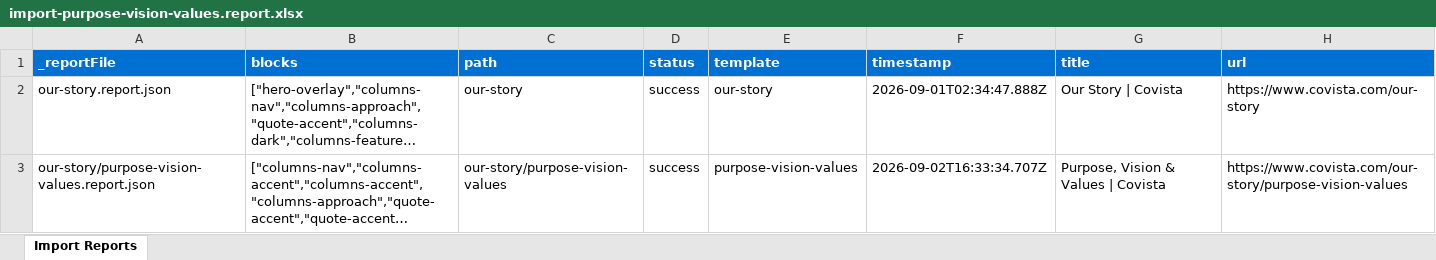
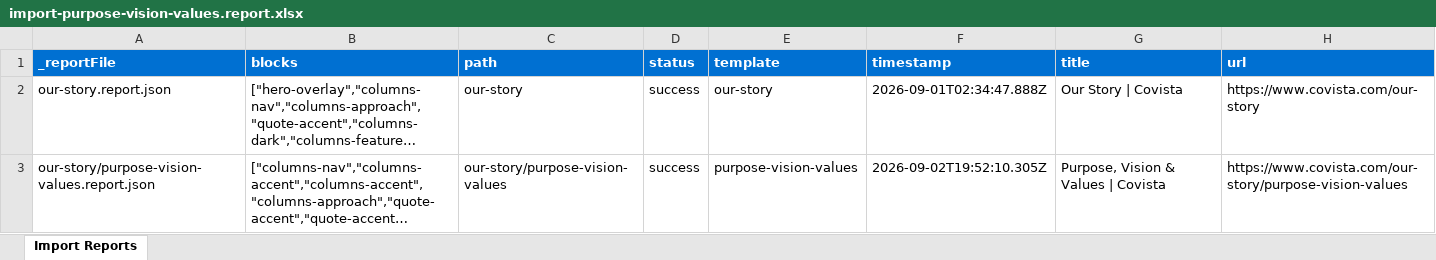
Before and after one commit to Nichols5973/covistademofinal, an Excel workbook: tools/importer/reports/import-purpose-vision-values.report.xlsx, sheet Import Reports, drawn as a sheet; long unchanged cells end in …; values as stored, in another font and other column widths than the file's, no borders; the diff names each change by its address in the sheet, - before the commit and + after, or states it on an @@ line.

```diff
--- a/tools/importer/reports/import-purpose-vision-values.report.xlsx (sheet Import Reports)
+++ b/tools/importer/reports/import-purpose-vision-values.report.xlsx (sheet Import Reports)
-F3 (timestamp): 2026-09-02T16:33:34.707Z
+F3 (timestamp): 2026-09-02T19:52:10.305Z
```
Also changed, not shown: 4 other files.
